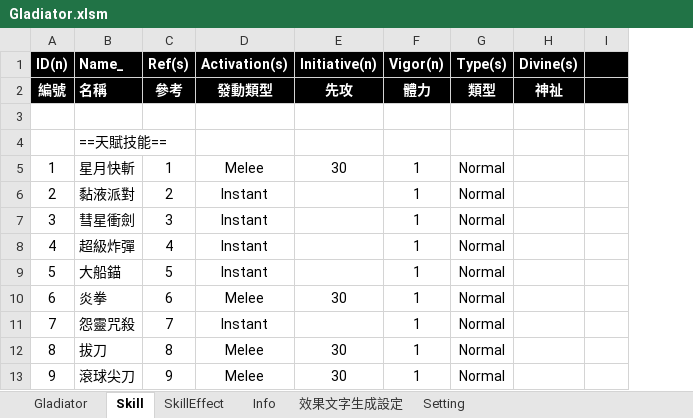
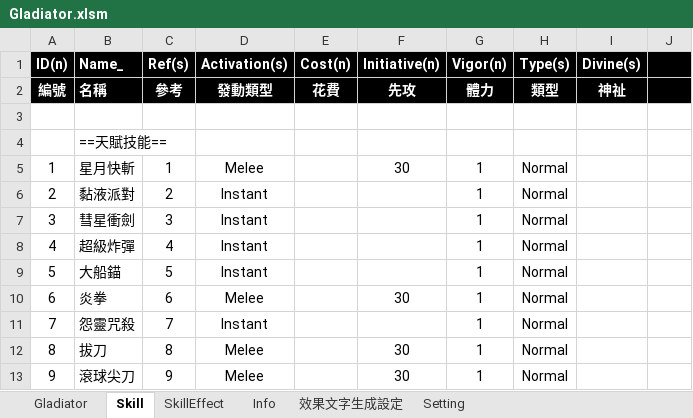
Before and after one commit to pixiesfordev/gladiators, an Excel workbook: Design/Gladiator.xlsm, sheet Skill, drawn as a sheet; only a part is shown; values as stored, in another font and other column widths than the file's, no borders; the diff names each change by its address in the sheet, - before the commit and + after, or states it on an @@ line.

```diff
--- a/Design/Gladiator.xlsm (sheet Skill)
+++ b/Design/Gladiator.xlsm (sheet Skill)
+column E (Cost(n)), row 2: 花費
```
Also changed, not shown: 1 other file.
